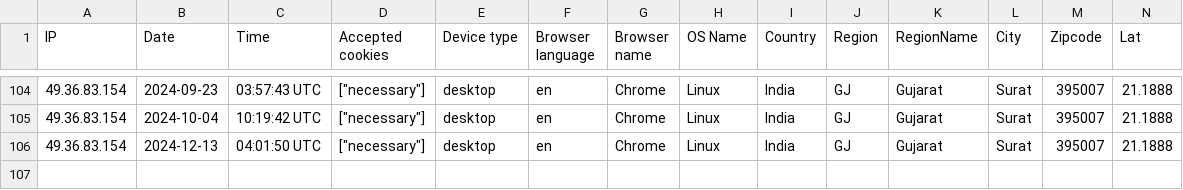
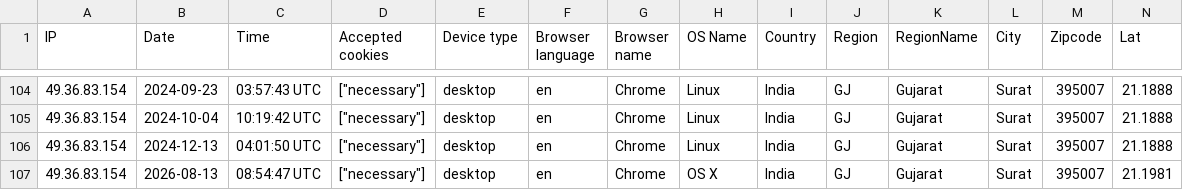
Before and after one commit to virratglobal/virratpos, a CSV file: storage/uploads/sample/data.csv, drawn as a sheet; only a part is shown, gaps mark what is left out; rows hold the shown columns only; the diff names each change by its address in the sheet, - before the commit and + after, or states it on an @@ line.

```diff
--- a/storage/uploads/sample/data.csv
+++ b/storage/uploads/sample/data.csv
+row 107: 49.36.83.154 | 2026-08-13 | 08:54:47 UTC | ["necessary"] | desktop | en | Chrome | OS X | India | GJ | Gujarat | Surat | 395007 | 21.1981
```
Also changed, not shown: 48 other files.
